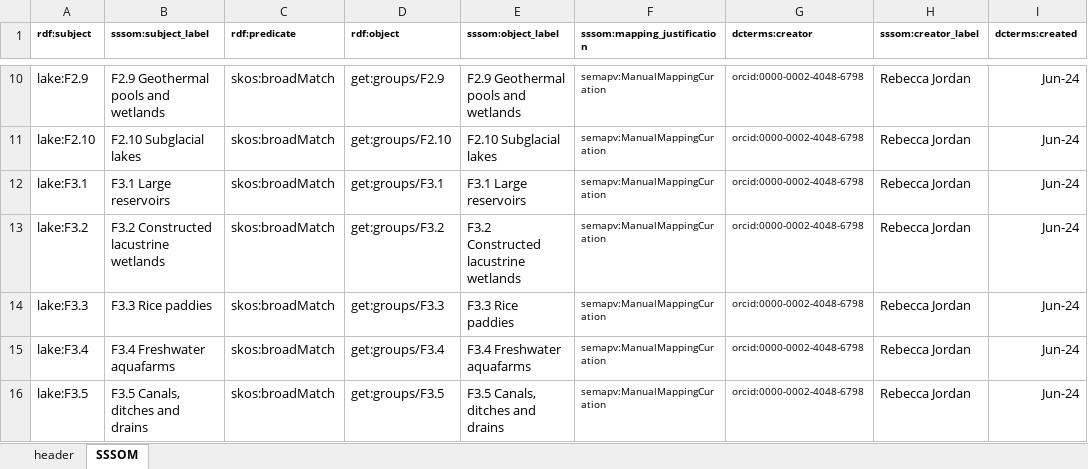
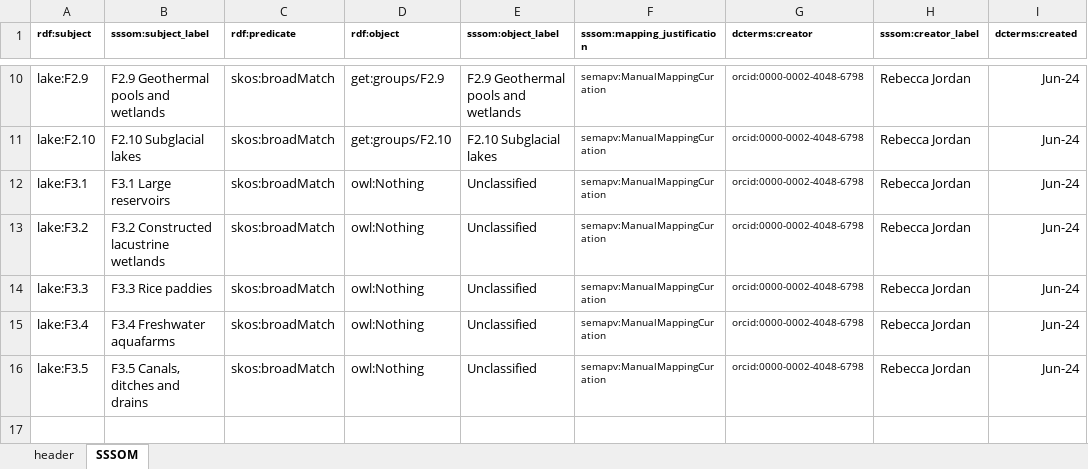
Before and after one commit to CSIRO-enviro-informatics/ecosystem-typology, an Excel workbook: crosswalks/Geofabric-IUCNGET/Lacustrine-IUCNGET.xlsx, sheet SSSOM, drawn as a sheet; only a part is shown, gaps mark what is left out; values as stored, in another font and other column widths than the file's, no borders; the diff names each change by its address in the sheet, - before the commit and + after, or states it on an @@ line.

Commit message:
Removed modified EFGs from Lacustrine crosswalk.

```diff
--- a/crosswalks/Geofabric-IUCNGET/Lacustrine-IUCNGET.xlsx (sheet SSSOM)
+++ b/crosswalks/Geofabric-IUCNGET/Lacustrine-IUCNGET.xlsx (sheet SSSOM)
-D12 (rdf:object): get:groups/F3.1
+D12 (rdf:object): owl:Nothing
-E12 (sssom:object_label): F3.1 Large reservoirs
+E12 (sssom:object_label): Unclassified
-D13 (rdf:object): get:groups/F3.2
+D13 (rdf:object): owl:Nothing
-E13 (sssom:object_label): F3.2 Constructed lacustrine wetlands
+E13 (sssom:object_label): Unclassified
-D14 (rdf:object): get:groups/F3.3
+D14 (rdf:object): owl:Nothing
-E14 (sssom:object_label): F3.3 Rice paddies
+E14 (sssom:object_label): Unclassified
-D15 (rdf:object): get:groups/F3.4
+D15 (rdf:object): owl:Nothing
-E15 (sssom:object_label): F3.4 Freshwater aquafarms
+E15 (sssom:object_label): Unclassified
-D16 (rdf:object): get:groups/F3.5
+D16 (rdf:object): owl:Nothing
-E16 (sssom:object_label): F3.5 Canals, ditches and drains
+E16 (sssom:object_label): Unclassified
```
Also changed, not shown: crosswalks/Marine-IUCNGET/Marine-IUCNGET.xlsx.
